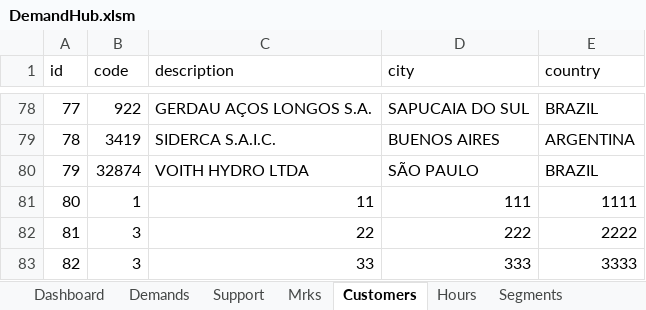
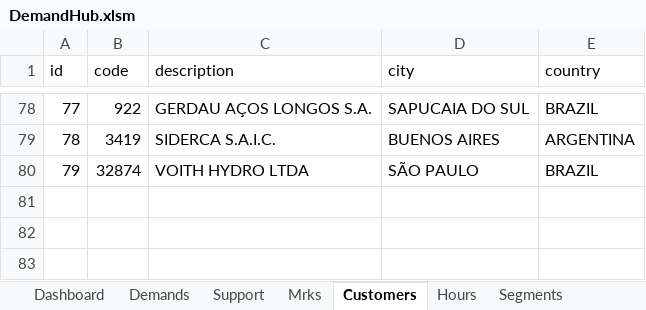
Before and after one commit to RobsonLF/DemandHub, an Excel workbook: DemandHub.xlsm, sheet Customers, drawn as a sheet; only a part is shown, gaps mark what is left out; values as stored, in another font and other column widths than the file's, no borders; table styles not drawn; the diff names each change by its address in the sheet, - before the commit and + after, or states it on an @@ line.

Commit message:
Update DemandHub.xlsm

```diff
--- a/DemandHub.xlsm (sheet Customers)
+++ b/DemandHub.xlsm (sheet Customers)
-row 81: 80 | 1 | 11 | 111 | 1111
-row 82: 81 | 3 | 22 | 222 | 2222
-row 83: 82 | 3 | 33 | 333 | 3333
```
